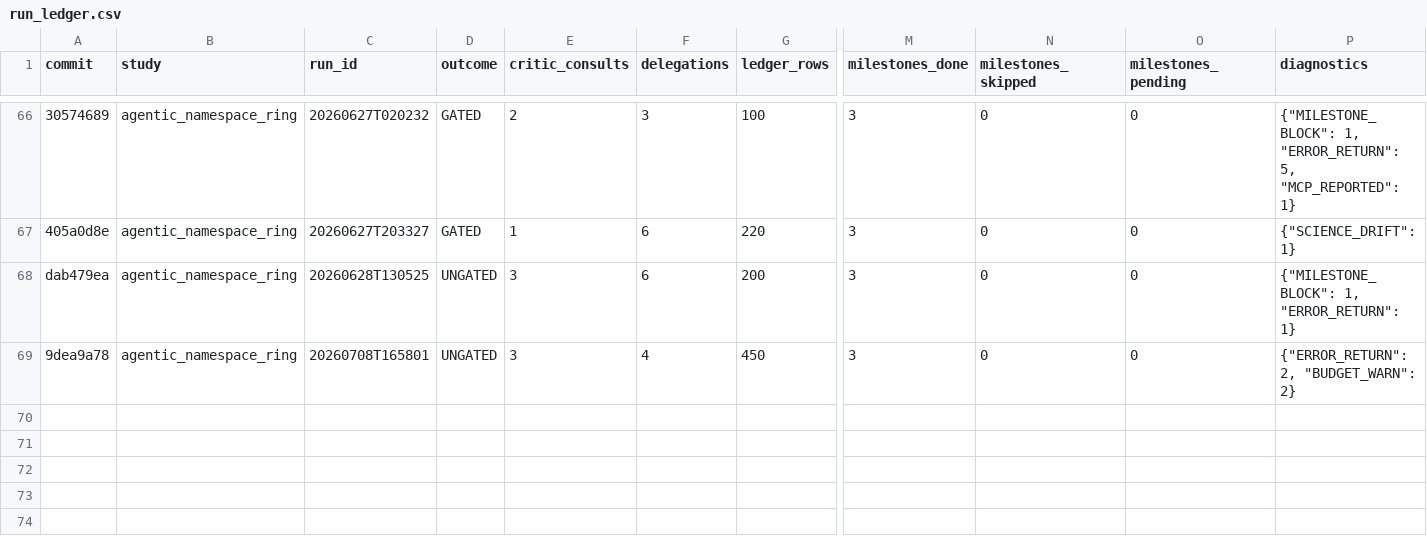
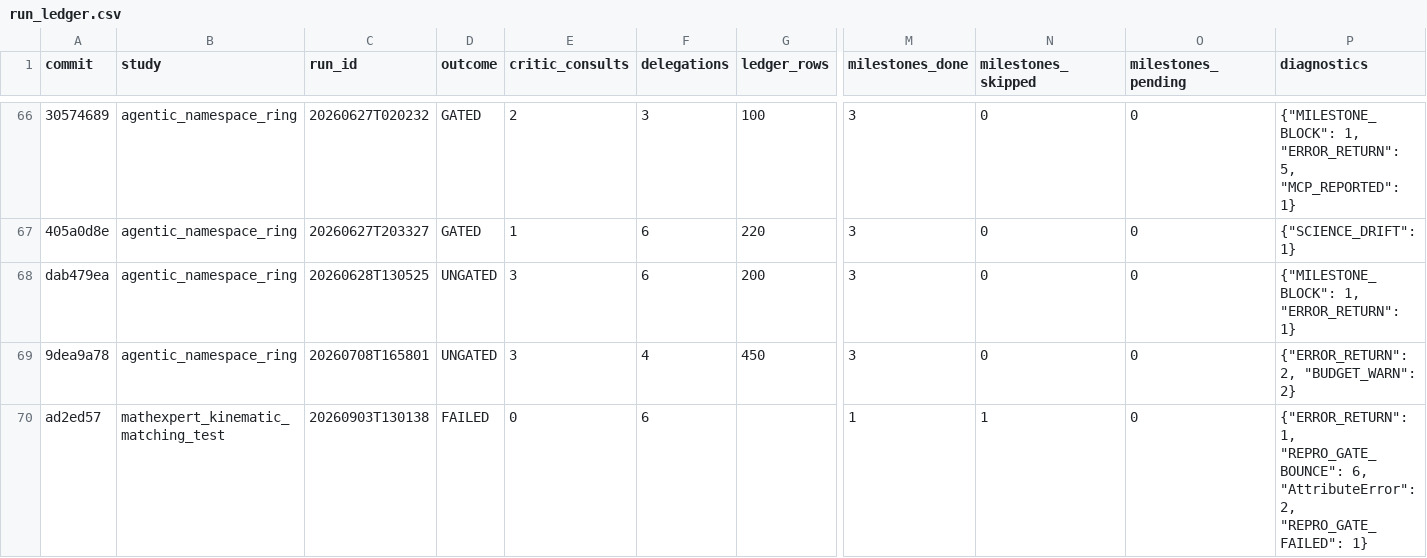
Before and after one commit to elvis-aguero/a3dasm, a CSV file: studies/run_ledger.csv, drawn as a sheet; only a part is shown, gaps mark what is left out; rows hold the shown columns only; the diff names each change by its address in the sheet, - before the commit and + after, or states it on an @@ line.

```diff
--- a/studies/run_ledger.csv
+++ b/studies/run_ledger.csv
+row 70: ad2ed57 | mathexpert_kinematic_matching_test | 20260903T130138 | FAILED | 0 | 6 |  | 1 | 1 | 0 | {"ERROR_RETURN": 1, "REPRO_GATE_BOUNCE": 6, "AttributeError": 2, "REPRO_GATE_FAILED": 1}
```
Also changed, not shown: 4 other files.
